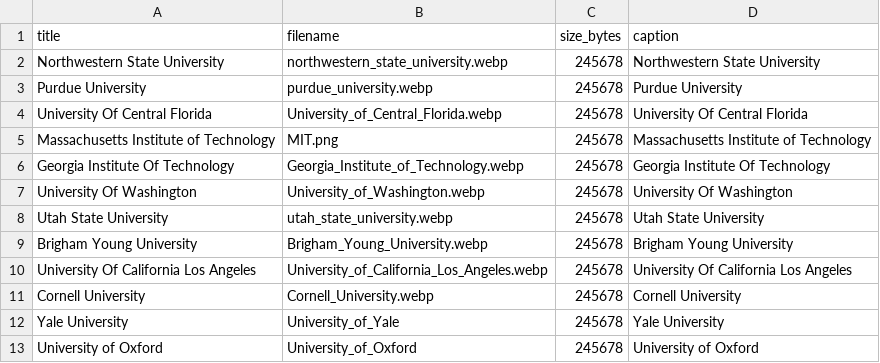
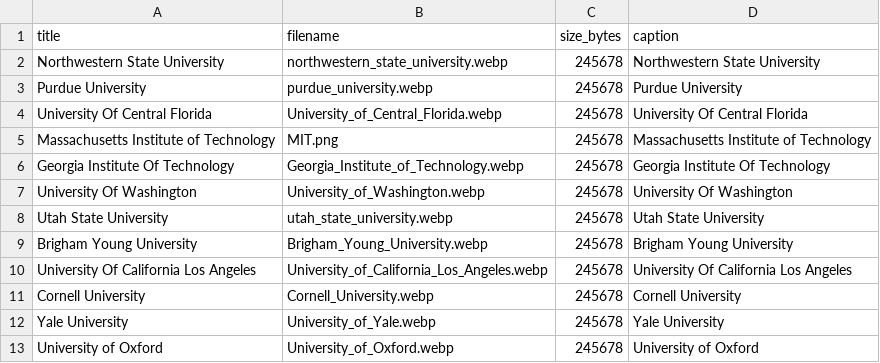
Before and after one commit to NBaker9262/Noah-ALA-File-Hosting, a CSV file: Student Start Sheet Data Introduction - Sheet1.csv, drawn as a sheet.

Commit message:
Update Student Start Sheet Data Introduction - Sheet1.csv

```diff
--- a/Student Start Sheet Data Introduction - Sheet1.csv
+++ b/Student Start Sheet Data Introduction - Sheet1.csv
@@ -11,3 +11,3 @@ University Of California Los Angeles,University_of_California_Los_Angeles.webp,2
 Cornell University,Cornell_University.webp,245678,Cornell University
-Yale University,University_of_Yale,245678,Yale University
-University of Oxford,University_of_Oxford,245678,University of Oxford
+Yale University,University_of_Yale.webp,245678,Yale University
+University of Oxford,University_of_Oxford.webp,245678,University of Oxford
```
